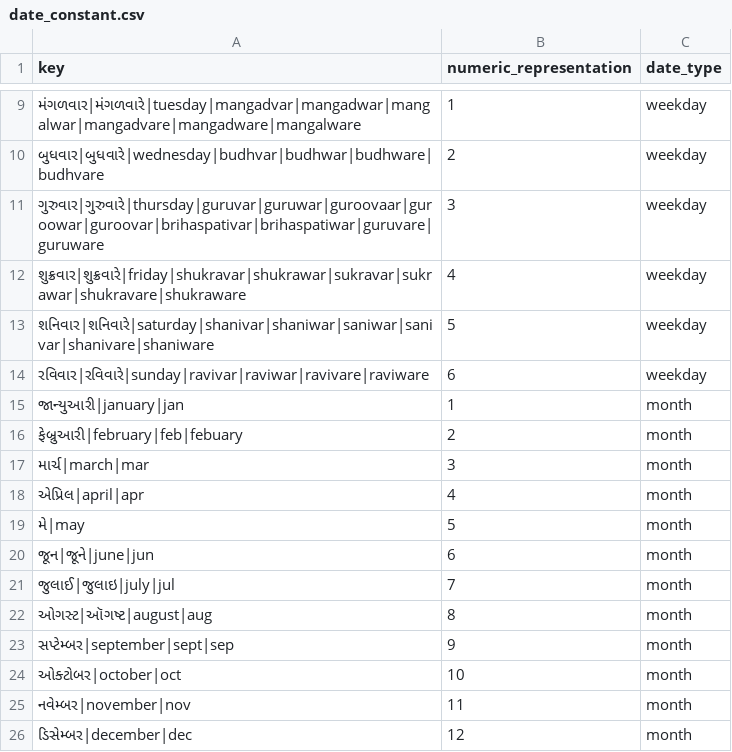
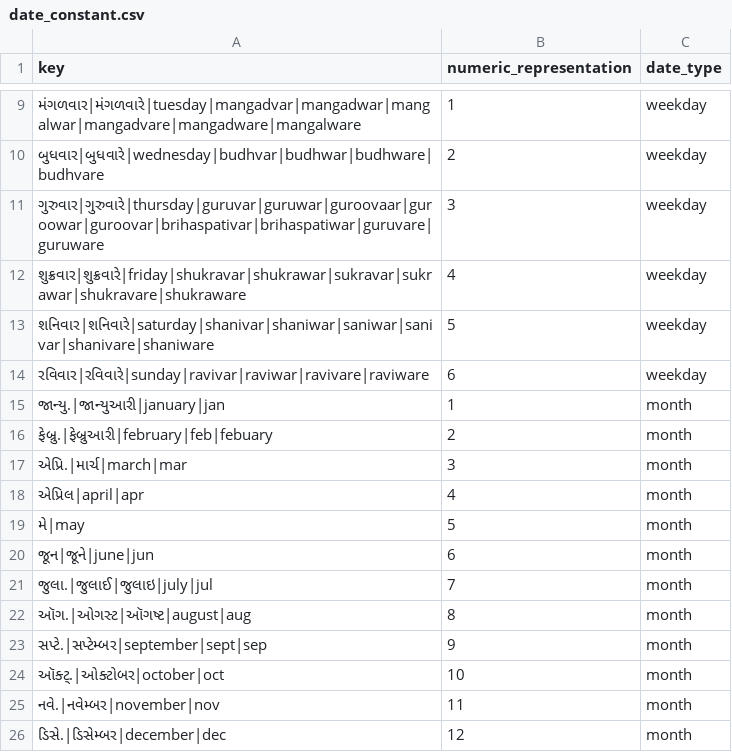
Before and after one commit to hellohaptik/chatbot_ner, a CSV file: ner_v2/detectors/temporal/date/gu/data/date_constant.csv, drawn as a sheet; only a part is shown, gaps mark what is left out.

```diff
--- a/ner_v2/detectors/temporal/date/gu/data/date_constant.csv
+++ b/ner_v2/detectors/temporal/date/gu/data/date_constant.csv
@@ -14,5 +14,5 @@ key,numeric_representation,date_type
 રવિવાર|રવિવારે|sunday|ravivar|raviwar|ravivare|raviware,6,weekday
-જાન્યુઆરી|january|jan,1,month
-ફેબ્રુઆરી|february|feb|febuary,2,month
-માર્ચ|march|mar,3,month
+જાન્યુ.|જાન્યુઆરી|january|jan,1,month
+ફેબ્રુ.|ફેબ્રુઆરી|february|feb|febuary,2,month
+એપ્રિ.|માર્ચ|march|mar,3,month
 એપ્રિલ|april|apr,4,month
@@ -20,7 +20,7 @@ key,numeric_representation,date_type
 જૂન|જૂને|june|jun,6,month
-જુલાઈ|જુલાઇ|july|jul,7,month
-ઓગસ્ટ|ઑગષ્ટ|august|aug,8,month
-સપ્ટેમ્બર|september|sept|sep,9,month
-ઓક્ટોબર|october|oct,10,month
-નવેમ્બર|november|nov,11,month
-ડિસેમ્બર|december|dec,12,month
+જુલા.|જુલાઈ|જુલાઇ|july|jul,7,month
+ઑગ.|ઓગસ્ટ|ઑગષ્ટ|august|aug,8,month
+સપ્ટે.|સપ્ટેમ્બર|september|sept|sep,9,month
+ઑક્ટ્.|ઓક્ટોબર|october|oct,10,month
+નવે.|નવેમ્બર|november|nov,11,month
+ડિસે.|ડિસેમ્બર|december|dec,12,month
```
Also changed, not shown: ner_v2/detectors/temporal/date/bn/data/date_constant.csv, ner_v2/detectors/temporal/date/hi/data/date_constant.csv, 2 other files.
